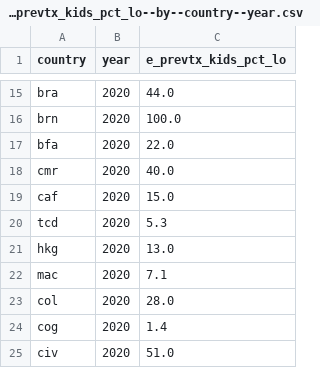
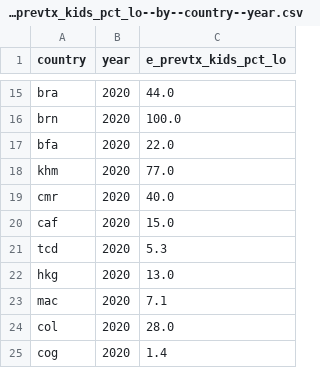
Before and after one commit to open-numbers/ddf--who--tb_burden_estimates, a CSV file: ddf--datapoints--e_prevtx_kids_pct_lo--by--country--year.csv, drawn as a sheet; only a part is shown, gaps mark what is left out; the shorter side is filled out with more unchanged rows; the diff names each change by its address in the sheet, - before the commit and + after, or states it on an @@ line.

```diff
--- a/ddf--datapoints--e_prevtx_kids_pct_lo--by--country--year.csv
+++ b/ddf--datapoints--e_prevtx_kids_pct_lo--by--country--year.csv
+row 18: khm | 2020 | 77.0
```
Also changed, not shown: ddf--datapoints--conf_rr_fqr_tx--by--country--year.csv, ddf--datapoints--e_prevtx_kids_pct--by--country--year.csv, 44 other files.
